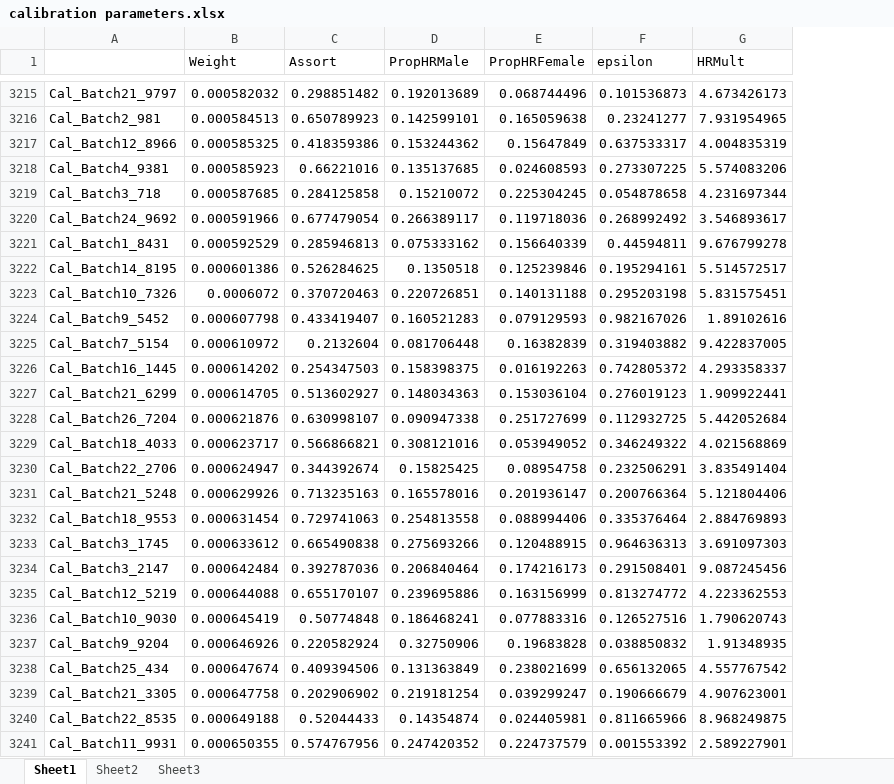
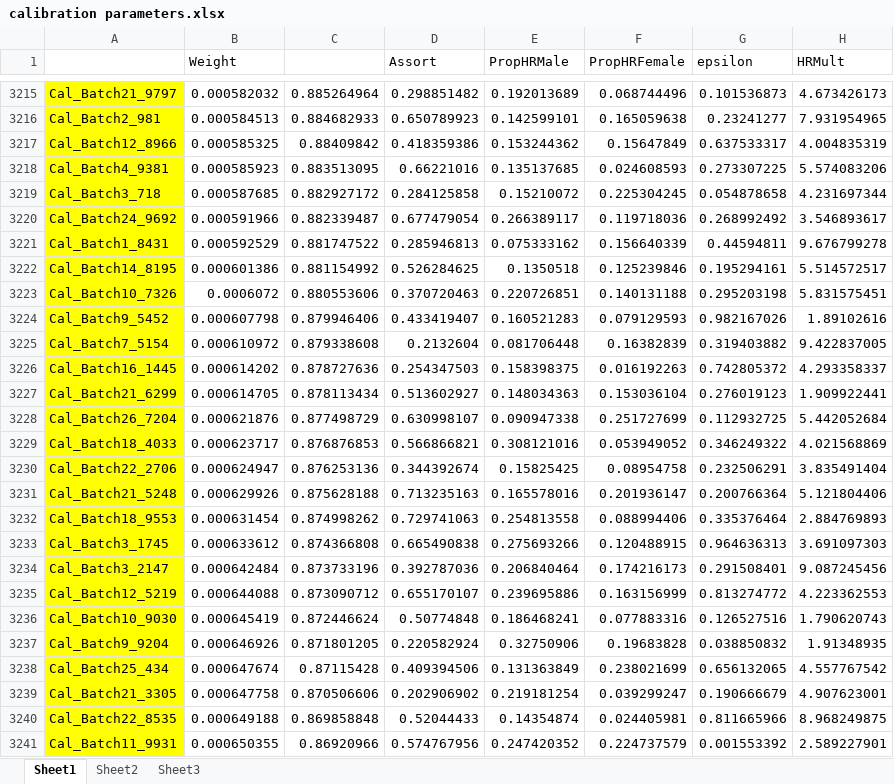
Before and after one commit to hivcdm/transm, an Excel workbook: scripts/generate_runs/calibration parameters.xlsx, sheet Sheet1, drawn as a sheet; only a part is shown, gaps mark what is left out; values as stored, in another font and other column widths than the file's, no borders; the diff covers the shown part only; the diff names each change by its address in the sheet, - before the commit and + after, or states it on an @@ line.

```diff
--- a/scripts/generate_runs/calibration parameters.xlsx (sheet Sheet1)
+++ b/scripts/generate_runs/calibration parameters.xlsx (sheet Sheet1)
+column C, rows 3215-3241: 0.885264964 | 0.884682933 | 0.88409842 | 0.883513095 | 0.882927172 | 0.882339487 | 0.881747522 | 0.881154992 | 0.880553606 | 0.879946406 | 0.879338608 | 0.878727636 | 0.878113434 | 0.877498729 | 0.876876853 | 0.876253136 | 0.875628188 | 0.874998262 | 0.874366808 | 0.873733196 | 0.873090712 | 0.872446624 | 0.871801205 | 0.87115428 | 0.870506606 | 0.869858848 | 0.86920966
-A3215:A3241 fill: none
+A3215:A3241 fill: #FFFF00
```
Also changed, not shown: 2 added rows and cell formats elsewhere in this sheet, 3 other files.
